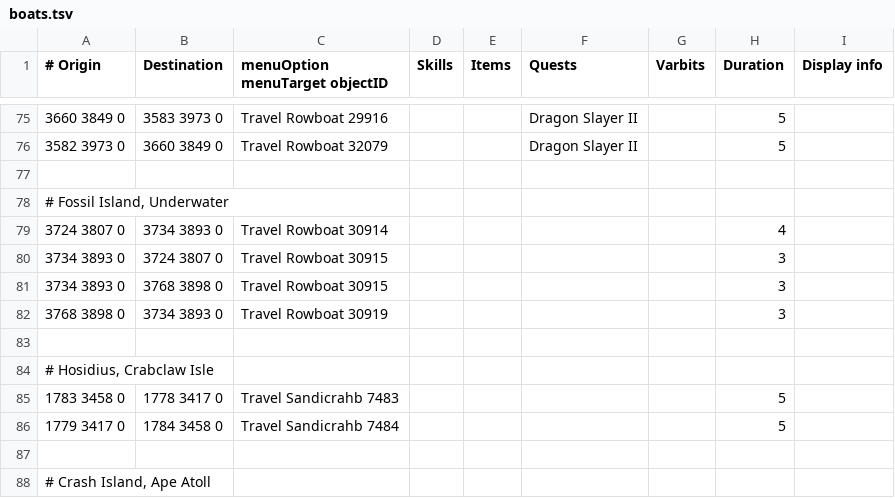
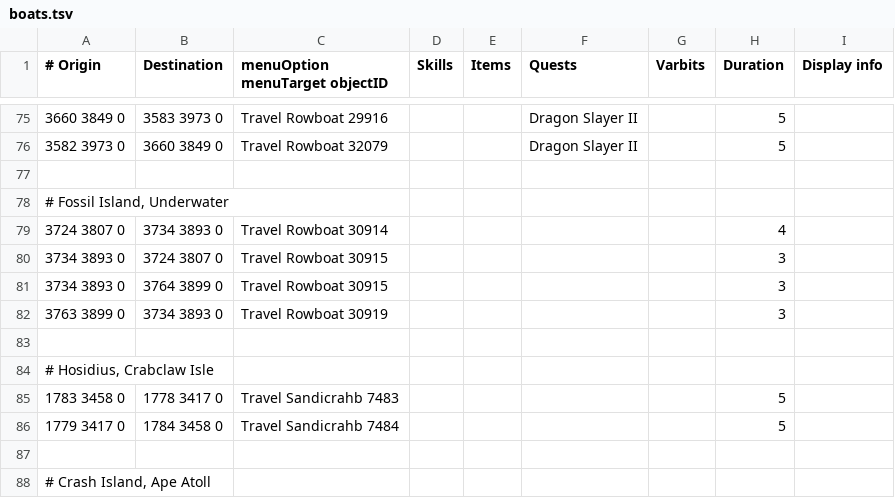
Before and after one commit to wvanderp/shortest-path, a TSV file: src/main/resources/transports/boats.tsv, drawn as a sheet; only a part is shown, gaps mark what is left out.

Commit message:
New location for the Fossil Island rowboat

```diff
--- a/src/main/resources/transports/boats.tsv
+++ b/src/main/resources/transports/boats.tsv
@@ -80,4 +80,4 @@
 3734 3893 0	3724 3807 0	Travel Rowboat 30915					3	
-3734 3893 0	3768 3898 0	Travel Rowboat 30915					3	
-3768 3898 0	3734 3893 0	Travel Rowboat 30919					3	
+3734 3893 0	3764 3899 0	Travel Rowboat 30915					3	
+3763 3899 0	3734 3893 0	Travel Rowboat 30919					3	
 								
```
